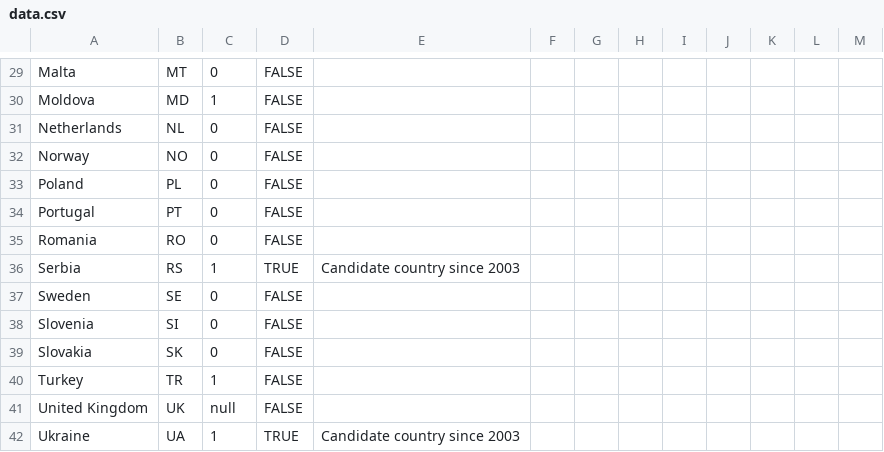
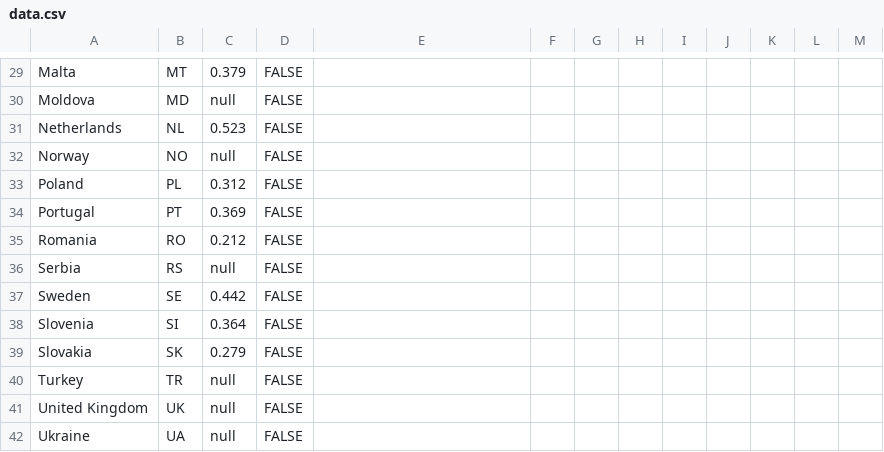
Before and after one commit to EuranetPlus/map-tertiary-education, a CSV file: static/data/thematic/data.csv, drawn as a sheet; only a part is shown, gaps mark what is left out; the diff covers the shown part only; the diff names each change by its address in the sheet, - before the commit and + after, or states it on an @@ line.

```diff
--- a/static/data/thematic/data.csv
+++ b/static/data/thematic/data.csv
-C29: 0
+C29: 0.379
-C30: 1
+C30: null
-C31: 0
+C31: 0.523
-C32: 0
+C32: null
-C33: 0
+C33: 0.312
-C34: 0
+C34: 0.369
-C35: 0
+C35: 0.212
-C36: 1
+C36: null
-D36: TRUE
+D36: FALSE
-E36: Candidate country since 2003
+E36: (empty)
-C37: 0
+C37: 0.442
-C38: 0
+C38: 0.364
-C39: 0
+C39: 0.279
-C40: 1
+C40: null
-C42: 1
+C42: null
-D42: TRUE
+D42: FALSE
-E42: Candidate country since 2003
+E42: (empty)
```
Also changed, not shown: 34 edited cells elsewhere in this file.
